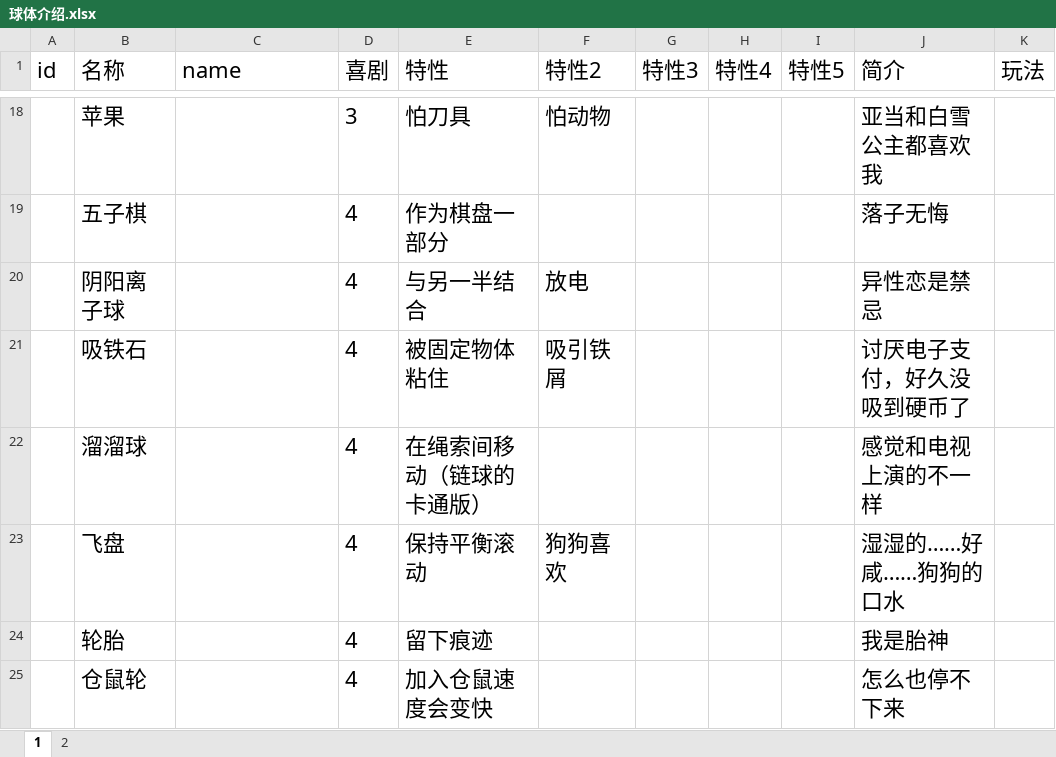
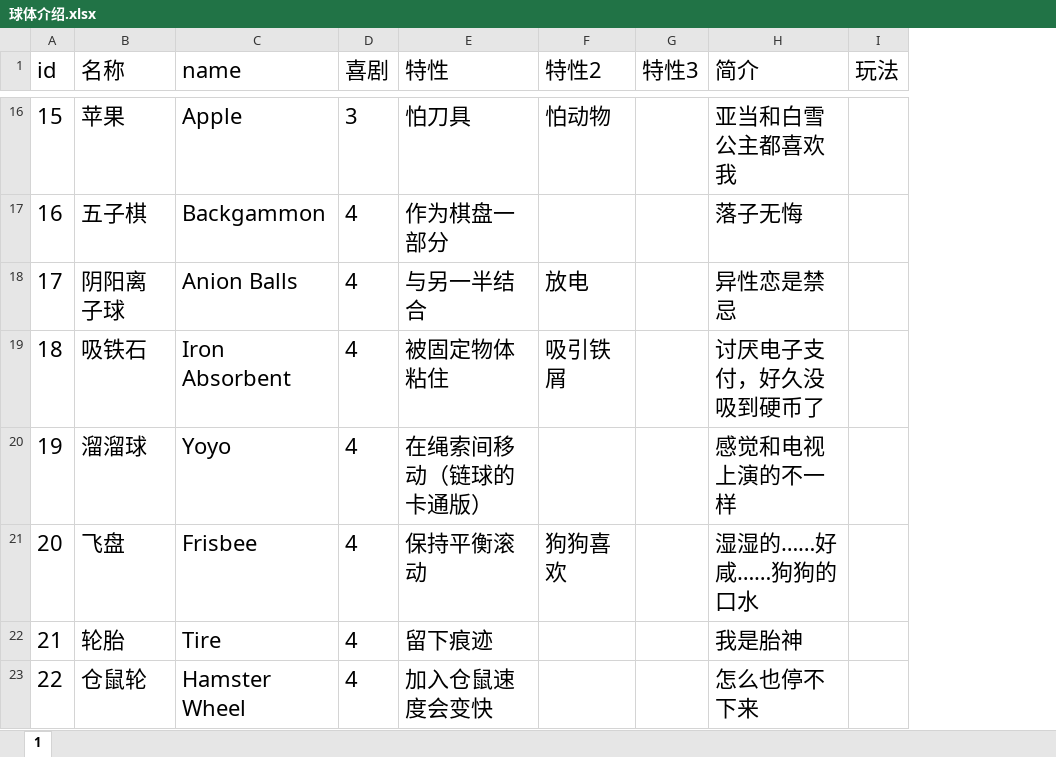
Before and after one commit to github991127/Ball, an Excel workbook: doc/策划/球体介绍.xlsx, sheet 1, drawn as a sheet; only a part is shown, gaps mark what is left out; values as stored, in another font and other column widths than the file's, no borders; table styles not drawn; removed rows and columns are numbered as before the commit, all else as after; the diff covers the shown part only; the diff names each change by its address in the sheet, - before the commit and + after, or states it on an @@ line.

```diff
--- a/doc/策划/球体介绍.xlsx (sheet 1)
+++ b/doc/策划/球体介绍.xlsx (sheet 1)
-sheet tab: 2
-column H (特性4), empty
-column I (特性5), empty
-A16 (id): (empty)
+A16 (id): 15
-C16 (name): (empty)
+C16 (name): Apple
-A17 (id): (empty)
+A17 (id): 16
-C17 (name): (empty)
+C17 (name): Backgammon
-A18 (id): (empty)
+A18 (id): 17
-C18 (name): (empty)
+C18 (name): Anion Balls
-A19 (id): (empty)
+A19 (id): 18
-C19 (name): (empty)
+C19 (name): Iron Absorbent
-A20 (id): (empty)
+A20 (id): 19
-C20 (name): (empty)
+C20 (name): Yoyo
-A21 (id): (empty)
+A21 (id): 20
-C21 (name): (empty)
+C21 (name): Frisbee
-A22 (id): (empty)
+A22 (id): 21
-C22 (name): (empty)
+C22 (name): Tire
-A23 (id): (empty)
+A23 (id): 22
-C23 (name): (empty)
+C23 (name): Hamster Wheel
```
Also changed, not shown: 2 added rows, 4 removed rows and 49 edited cells elsewhere in this sheet, 11 other files.
